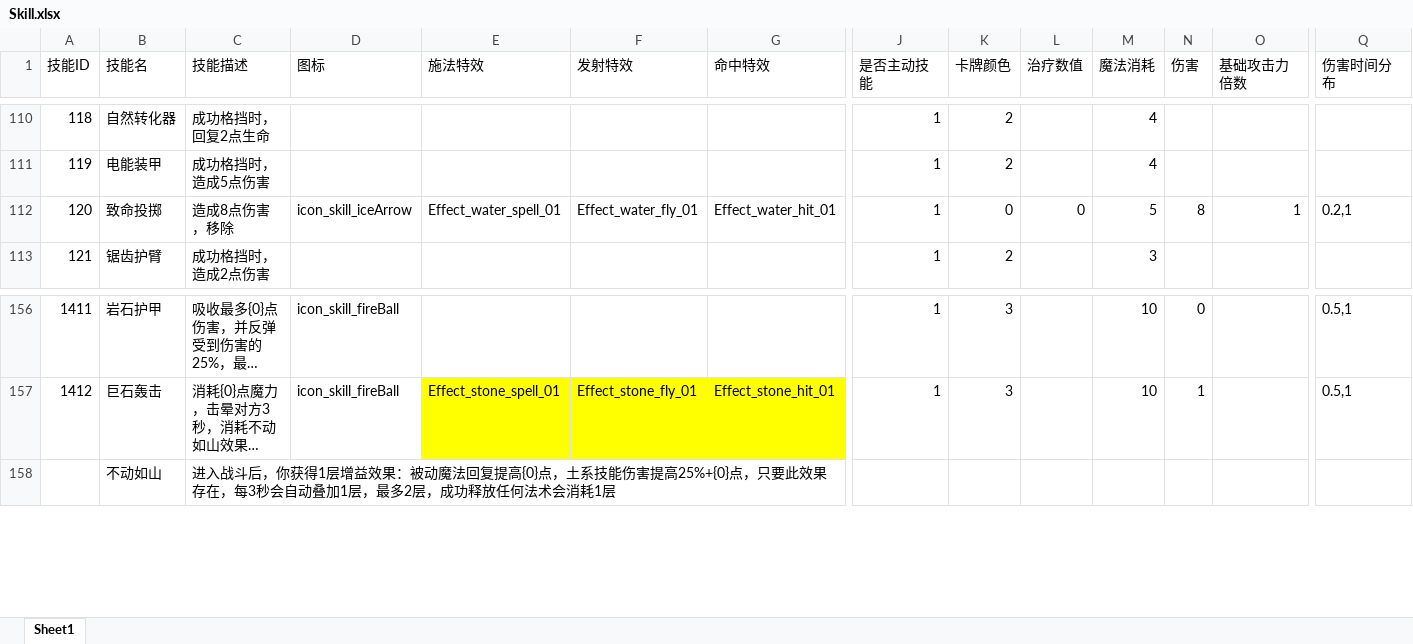
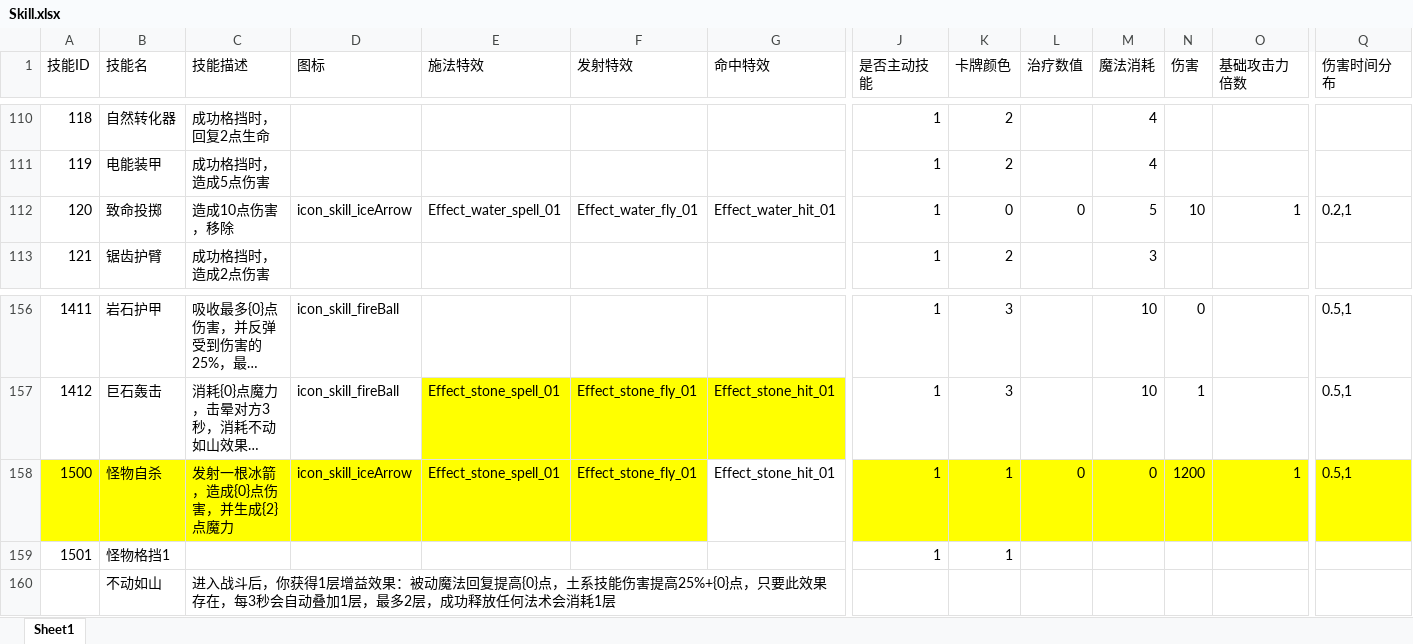
Before and after one commit to heizmoon/MagicPlay, an Excel workbook: Client/Assets/Data/Skill.xlsx, sheet Sheet1, drawn as a sheet; only a part is shown, gaps mark what is left out; long unchanged cells end in …; values as stored, in another font and other column widths than the file's, no borders; rows hold the shown columns only; the diff names each change by its address in the sheet, - before the commit and + after, or states it on an @@ line.

```diff
--- a/Client/Assets/Data/Skill.xlsx (sheet Sheet1)
+++ b/Client/Assets/Data/Skill.xlsx (sheet Sheet1)
-C112 (技能描述): 造成8点伤害，移除
+C112 (技能描述): 造成10点伤害，移除
-N112 (伤害): 8
+N112 (伤害): 10
+row 158: 1500 | 怪物自杀 | 发射一根冰箭，造成{0}点伤害，并生成{2}点魔力 | icon_skill_iceArrow | Effect_stone_spell_01 | Effect_stone_fly_01 | Effect_stone_hit_01 | 1 | 1 | 0 | 0 | 1200 | 1 | 0.5,1
+row 159: 1501 | 怪物格挡1 |  |  |  |  |  | 1 | 1
```
Also changed, not shown: Client/Assets/Data/Buff.xlsx, Client/Assets/Data/MonsterType.xlsx, 5 other files.
